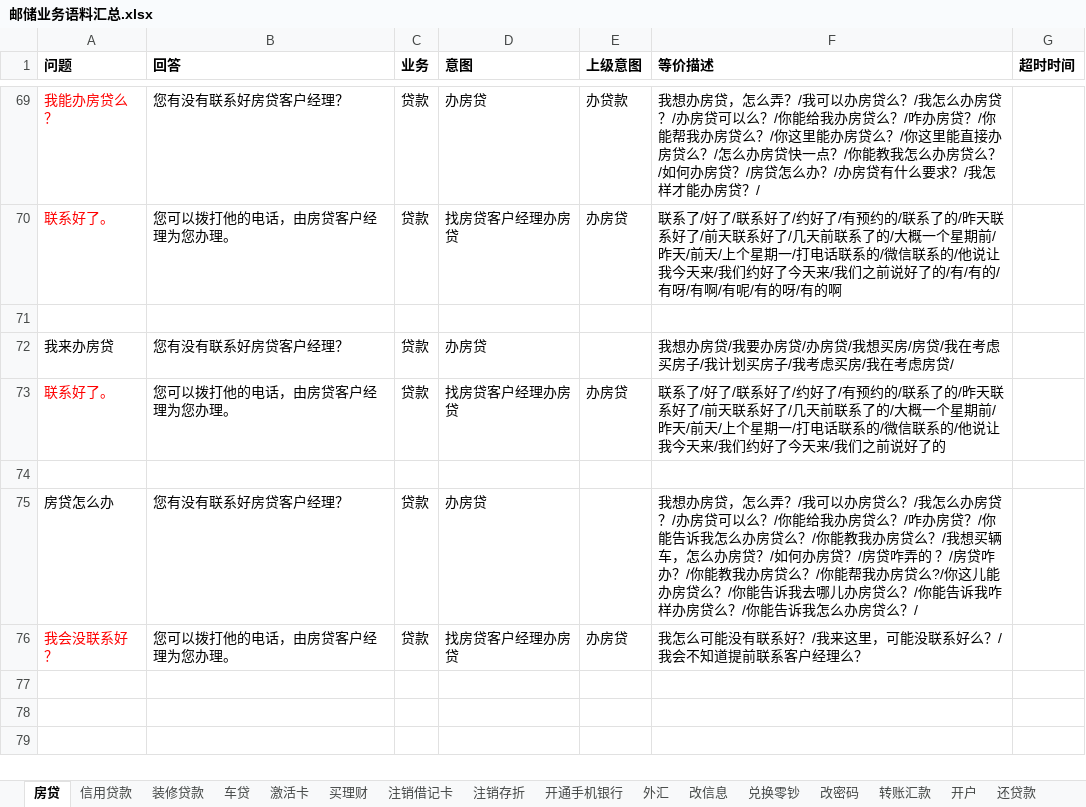
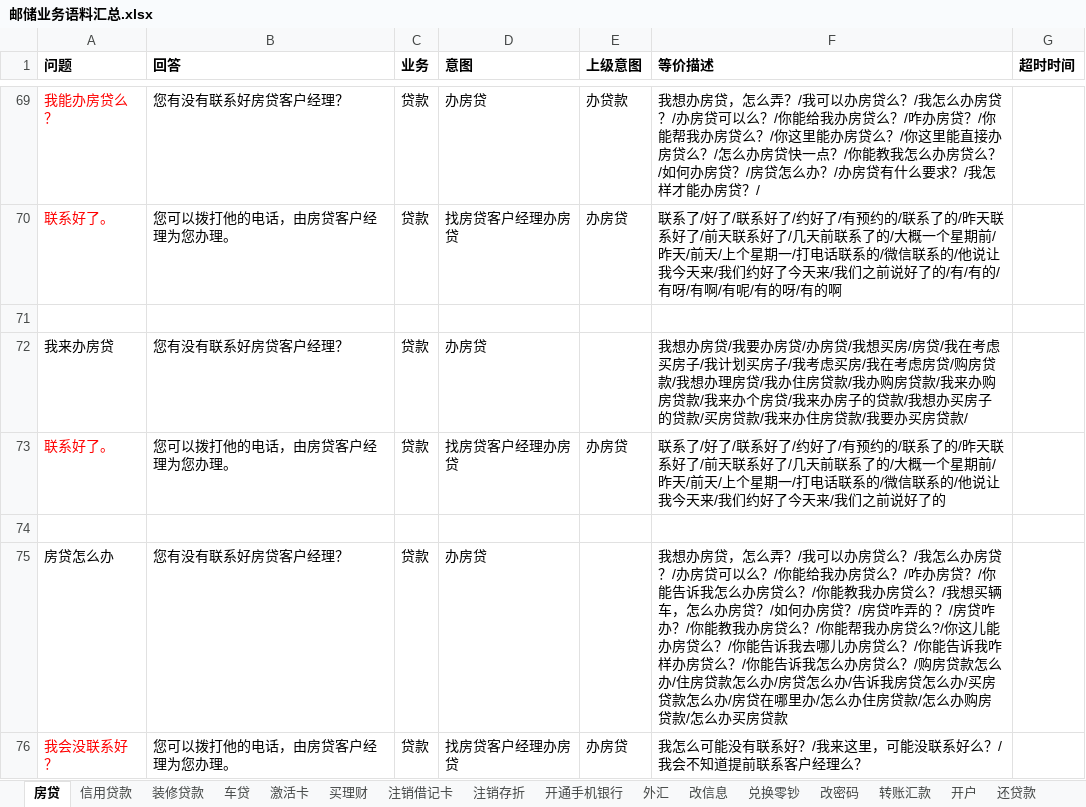
Before and after one commit to zhengxin2016/nlp_code, an Excel workbook: update_data/data/bank_psbc/dialogue/邮储业务语料汇总.xlsx, sheet 房贷, drawn as a sheet; only a part is shown, gaps mark what is left out; values as stored, in another font and other column widths than the file's, no borders; the diff names each change by its address in the sheet, - before the commit and + after, or states it on an @@ line.

Commit message:
update bank_psbc

```diff
--- a/update_data/data/bank_psbc/dialogue/邮储业务语料汇总.xlsx (sheet 房贷)
+++ b/update_data/data/bank_psbc/dialogue/邮储业务语料汇总.xlsx (sheet 房贷)
-F72 (等价描述): …虑房贷/
+F72 (等价描述): …虑房贷/购房贷款/我想办理房贷/我办住房贷款/我办购房贷款/我来办购房贷款/我来办个房贷/我来办房子的贷款/我想办买房子的贷款/买房贷款/我来办住房贷款/我要办买房贷款/
-F75 (等价描述): …贷么？/
+F75 (等价描述): …贷么？/购房贷款怎么办/住房贷款怎么办/房贷怎么办/告诉我房贷怎么办/买房贷款怎么办/房贷在哪里办/怎么办住房贷款/怎么办购房贷款/怎么办买房贷款
```
Also changed, not shown: update_data/data/bank_psbc/intention/intention.xlsx, update_data/data/bank_psbc/qa/业务问答.xlsx, 1 other file.
